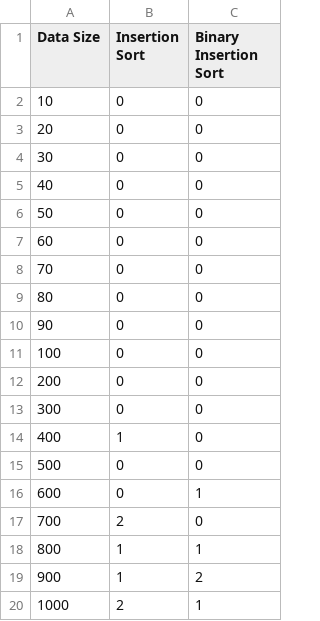
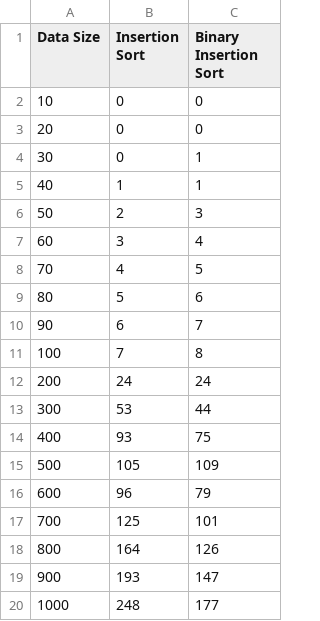
Before and after one commit to Megadardery/ds-assignment, a CSV file: Assignment 2/A2_P6_20170034_20170077/graph.csv, drawn as a sheet; only a part is shown; the diff covers the shown part only.

```diff
--- a/Assignment 2/A2_P6_20170034_20170077/graph.csv
+++ b/Assignment 2/A2_P6_20170034_20170077/graph.csv
@@ -3,18 +3,18 @@ Data Size,Insertion Sort,Binary Insertion Sort
 20,0,0
-30,0,0
-40,0,0
-50,0,0
-60,0,0
-70,0,0
-80,0,0
-90,0,0
-100,0,0
-200,0,0
-300,0,0
-400,1,0
-500,0,0
-600,0,1
-700,2,0
-800,1,1
-900,1,2
-1000,2,1
+30,0,1
+40,1,1
+50,2,3
+60,3,4
+70,4,5
+80,5,6
+90,6,7
+100,7,8
+200,24,24
+300,53,44
+400,93,75
+500,105,109
+600,96,79
+700,125,101
+800,164,126
+900,193,147
+1000,248,177
```
Also changed, not shown: 30 edited cells elsewhere in this file, Assignment 2/A2_P5_20170034_20170077/graph.csv, 4 other files.
